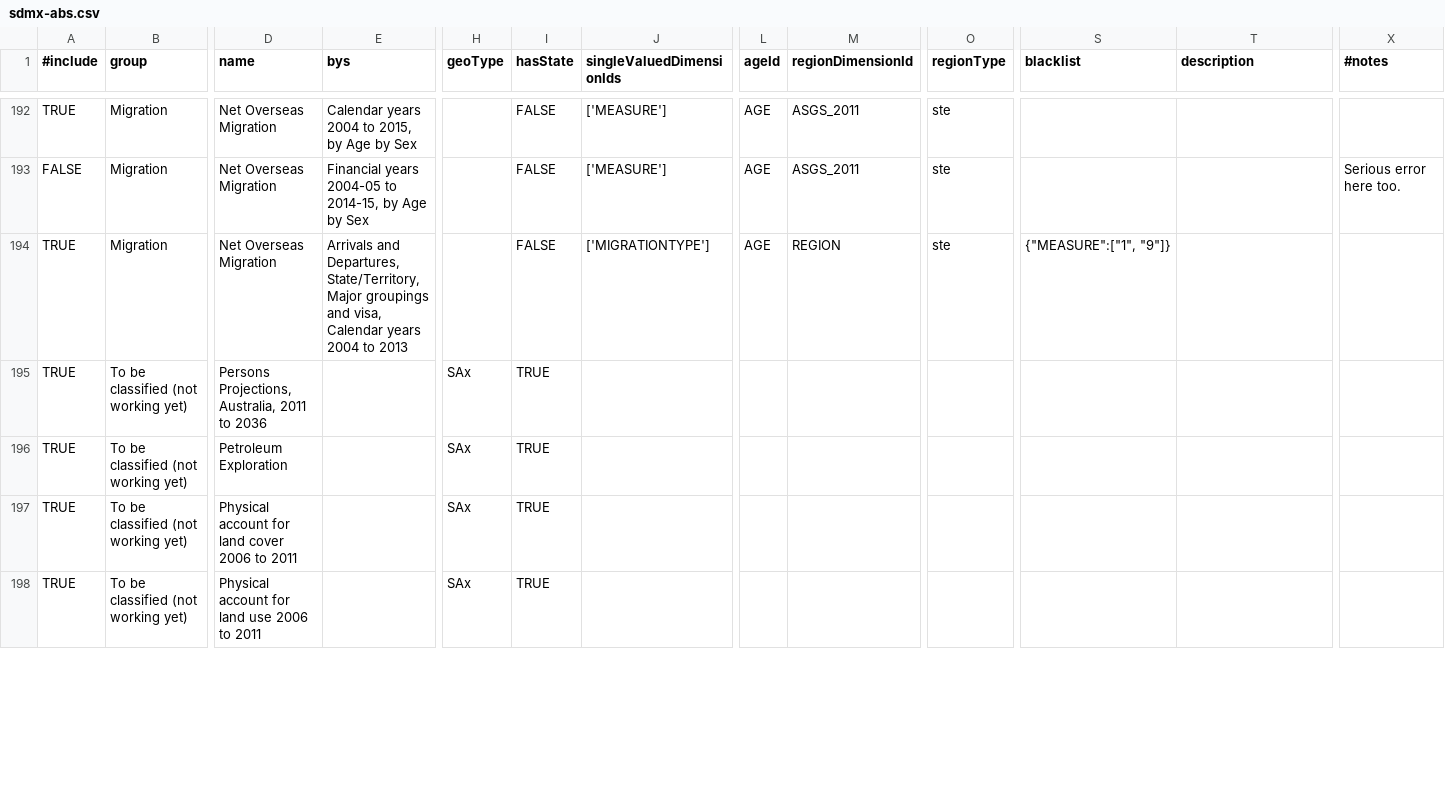
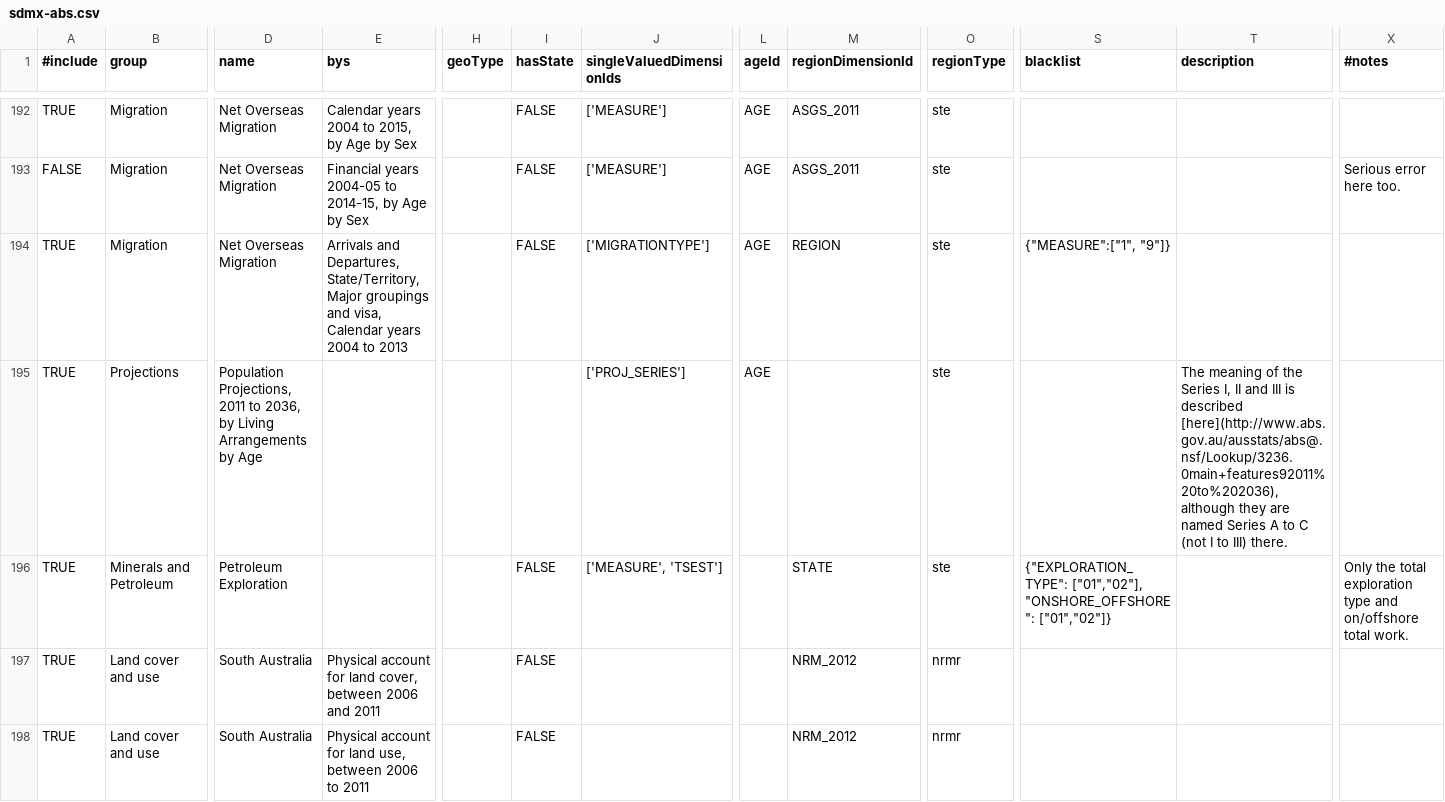
Before and after one commit to harshurampur/NationalMap-Catalog, a CSV file: datasources/sdmx-abs.csv, drawn as a sheet; only a part is shown, gaps mark what is left out; the diff covers the shown part only; the diff names each change by its address in the sheet, - before the commit and + after, or states it on an @@ line.

Commit message:
More projections and land cover/use working

```diff
--- a/datasources/sdmx-abs.csv
+++ b/datasources/sdmx-abs.csv
-B195 (group): To be classified (not working yet)
+B195 (group): Projections
-D195 (name): Persons Projections, Australia, 2011 to 2036
+D195 (name): Population Projections, 2011 to 2036, by Living Arrangements by Age
-H195:H198 (geoType): SAx
+H195:H198 (geoType): (empty)
-I195 (hasState): TRUE
+I195 (hasState): (empty)
-J195 (singleValuedDimensionIds): (empty)
+J195 (singleValuedDimensionIds): ['PROJ_SERIES']
-L195 (ageId): (empty)
+L195 (ageId): AGE
-O195:O196 (regionType): (empty)
+O195:O196 (regionType): ste
-T195 (description): (empty)
+T195 (description): The meaning of the Series I, II and III is described [here](http://www.abs.gov.au/ausstats/abs@.nsf/Lookup/3236.0main+features92011%20to%202036), although they are named Series A to C (not I to III) there.
-B196 (group): To be classified (not working yet)
+B196 (group): Minerals and Petroleum
-I196:I198 (hasState): TRUE
+I196:I198 (hasState): FALSE
-J196 (singleValuedDimensionIds): (empty)
+J196 (singleValuedDimensionIds): ['MEASURE', 'TSEST']
-M196 (regionDimensionId): (empty)
+M196 (regionDimensionId): STATE
-S196 (blacklist): (empty)
+S196 (blacklist): {"EXPLORATION_TYPE": ["01","02"], "ONSHORE_OFFSHORE": ["01","02"]}
-X196 (#notes): (empty)
+X196 (#notes): Only the total exploration type and on/offshore total work.
-B197:B198 (group): To be classified (not working yet)
+B197:B198 (group): Land cover and use
-D197 (name): Physical account for land cover 2006 to 2011
+D197 (name): South Australia
-E197 (bys): (empty)
+E197 (bys): Physical account for land cover, between 2006 and 2011
-M197:M198 (regionDimensionId): (empty)
+M197:M198 (regionDimensionId): NRM_2012
-O197:O198 (regionType): (empty)
+O197:O198 (regionType): nrmr
-D198 (name): Physical account for land use 2006 to 2011
+D198 (name): South Australia
-E198 (bys): (empty)
+E198 (bys): Physical account for land use, between 2006 to 2011
```
Also changed, not shown: 1 added row, 1 removed row and 11 edited cells elsewhere in this file, 1 other file.
